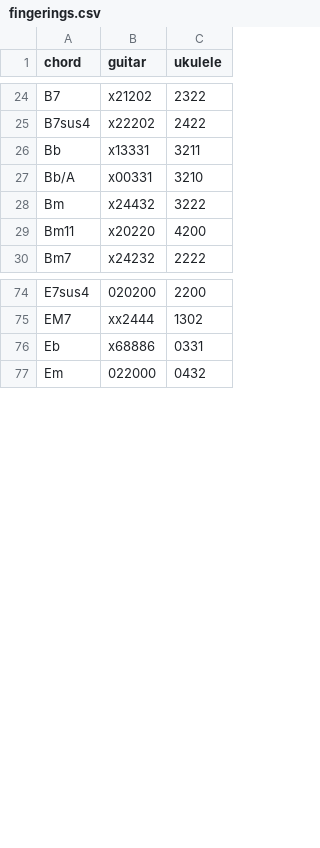
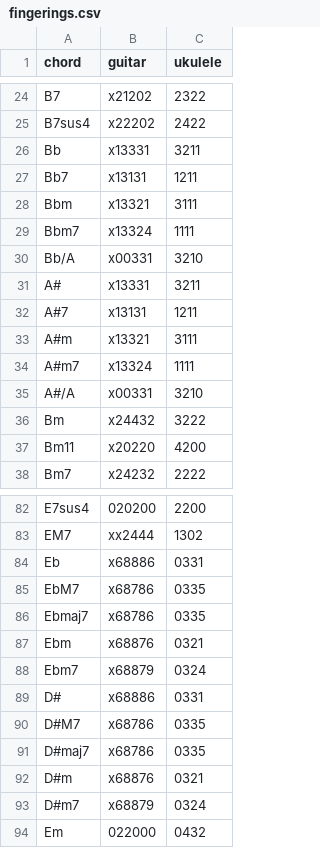
Before and after one commit to spilth/chord_diagrams, a CSV file: lib/chord_diagrams/fingerings.csv, drawn as a sheet; only a part is shown, gaps mark what is left out; the diff names each change by its address in the sheet, - before the commit and + after, or states it on an @@ line.

Commit message:
Add common enharmonic equivalents (Bb -> A# & Eb -> D#)

```diff
--- a/lib/chord_diagrams/fingerings.csv
+++ b/lib/chord_diagrams/fingerings.csv
+row 27: Bb7 | x13131 | 1211
+row 28: Bbm | x13321 | 3111
+row 29: Bbm7 | x13324 | 1111
+row 31: A# | x13331 | 3211
+row 32: A#7 | x13131 | 1211
+row 33: A#m | x13321 | 3111
+row 34: A#m7 | x13324 | 1111
+row 35: A#/A | x00331 | 3210
+row 85: EbM7 | x68786 | 0335
+row 86: Ebmaj7 | x68786 | 0335
+row 87: Ebm | x68876 | 0321
+row 88: Ebm7 | x68879 | 0324
+row 89: D# | x68886 | 0331
+row 90: D#M7 | x68786 | 0335
+row 91: D#maj7 | x68786 | 0335
+row 92: D#m | x68876 | 0321
+row 93: D#m7 | x68879 | 0324
```
